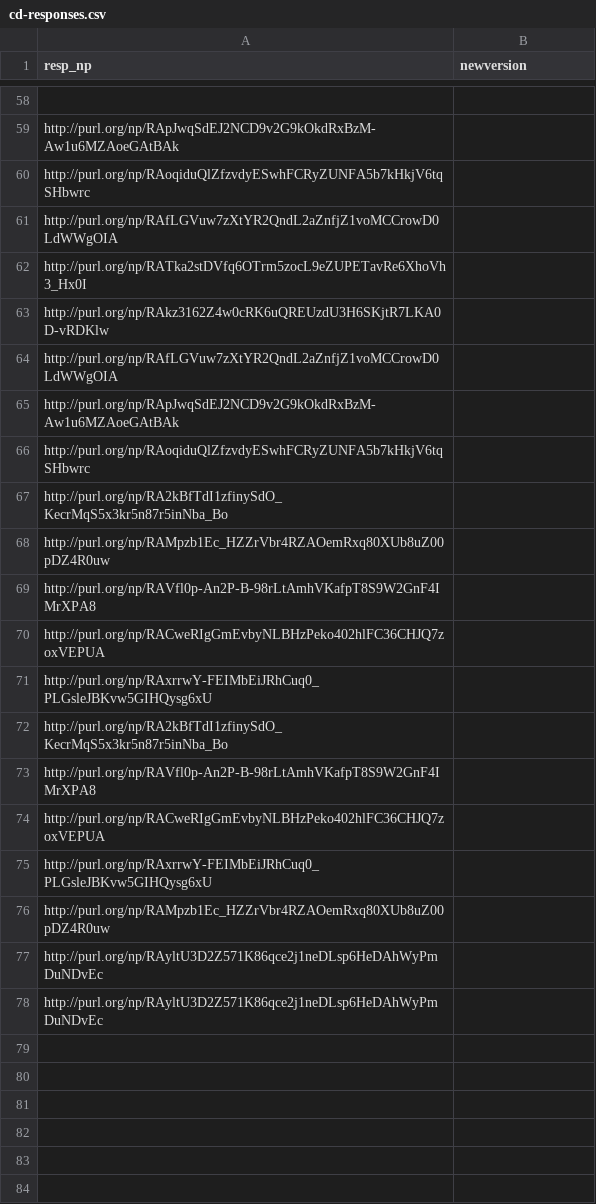
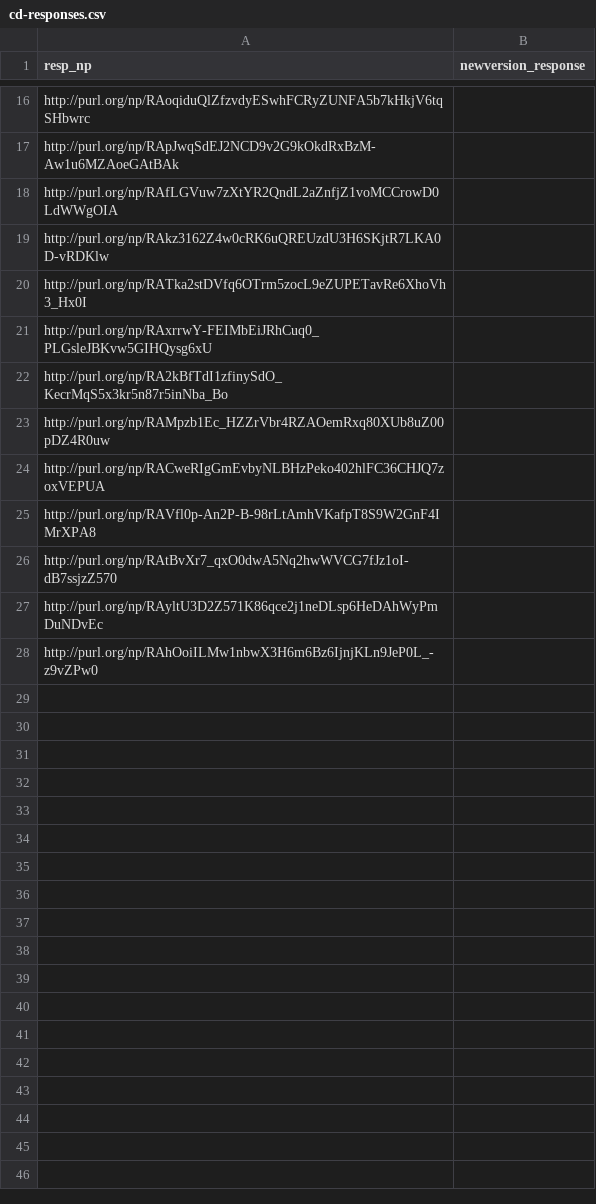
Before and after one commit to LaraHack/fpsi_analytics, a CSV file: sparql-results/cd-responses.csv, drawn as a sheet; only a part is shown, gaps mark what is left out; the shorter side is filled out with more unchanged rows; the diff covers the shown part only.

```diff
--- a/sparql-results/cd-responses.csv
+++ b/sparql-results/cd-responses.csv
@@ -1 +1 @@
-"resp_np","newversion"
+"resp_np","newversion_response"
@@ -58,27 +16,12 @@
-,
+"http://purl.org/np/RAoqiduQlZfzvdyESwhFCRyZUNFA5b7kHkjV6tqSHbwrc",
 "http://purl.org/np/RApJwqSdEJ2NCD9v2G9kOkdRxBzM-Aw1u6MZAoeGAtBAk",
-"http://purl.org/np/RAoqiduQlZfzvdyESwhFCRyZUNFA5b7kHkjV6tqSHbwrc",
 "http://purl.org/np/RAfLGVuw7zXtYR2QndL2aZnfjZ1voMCCrowD0LdWWgOIA",
+"http://purl.org/np/RAkz3162Z4w0cRK6uQREUzdU3H6SKjtR7LKA0D-vRDKlw",
 "http://purl.org/np/RATka2stDVfq6OTrm5zocL9eZUPETavRe6XhoVh3_Hx0I",
-"http://purl.org/np/RAkz3162Z4w0cRK6uQREUzdU3H6SKjtR7LKA0D-vRDKlw",
-"http://purl.org/np/RAfLGVuw7zXtYR2QndL2aZnfjZ1voMCCrowD0LdWWgOIA",
-"http://purl.org/np/RApJwqSdEJ2NCD9v2G9kOkdRxBzM-Aw1u6MZAoeGAtBAk",
-"http://purl.org/np/RAoqiduQlZfzvdyESwhFCRyZUNFA5b7kHkjV6tqSHbwrc",
+"http://purl.org/np/RAxrrwY-FEIMbEiJRhCuq0_PLGsleJBKvw5GIHQysg6xU",
 "http://purl.org/np/RA2kBfTdI1zfinySdO_KecrMqS5x3kr5n87r5inNba_Bo",
 "http://purl.org/np/RAMpzb1Ec_HZZrVbr4RZAOemRxq80XUb8uZ00pDZ4R0uw",
+"http://purl.org/np/RACweRIgGmEvbyNLBHzPeko402hlFC36CHJQ7zoxVEPUA",
 "http://purl.org/np/RAVfl0p-An2P-B-98rLtAmhVKafpT8S9W2GnF4IMrXPA8",
-"http://purl.org/np/RACweRIgGmEvbyNLBHzPeko402hlFC36CHJQ7zoxVEPUA",
-"http://purl.org/np/RAxrrwY-FEIMbEiJRhCuq0_PLGsleJBKvw5GIHQysg6xU",
-"http://purl.org/np/RA2kBfTdI1zfinySdO_KecrMqS5x3kr5n87r5inNba_Bo",
-"http://purl.org/np/RAVfl0p-An2P-B-98rLtAmhVKafpT8S9W2GnF4IMrXPA8",
-"http://purl.org/np/RACweRIgGmEvbyNLBHzPeko402hlFC36CHJQ7zoxVEPUA",
-"http://purl.org/np/RAxrrwY-FEIMbEiJRhCuq0_PLGsleJBKvw5GIHQysg6xU",
-"http://purl.org/np/RAMpzb1Ec_HZZrVbr4RZAOemRxq80XUb8uZ00pDZ4R0uw",
+"http://purl.org/np/RAtBvXr7_qxO0dwA5Nq2hwWVCG7fJz1oI-dB7ssjzZ570",
 "http://purl.org/np/RAyltU3D2Z571K86qce2j1neDLsp6HeDAhWyPmDuNDvEc",
-"http://purl.org/np/RAyltU3D2Z571K86qce2j1neDLsp6HeDAhWyPmDuNDvEc",
-,
-,
-,
-,
-,
-,
```
Also changed, not shown: 44 removed rows and 7 edited cells elsewhere in this file, sparql-results/review-to-superpattern.csv, 3 other files.
